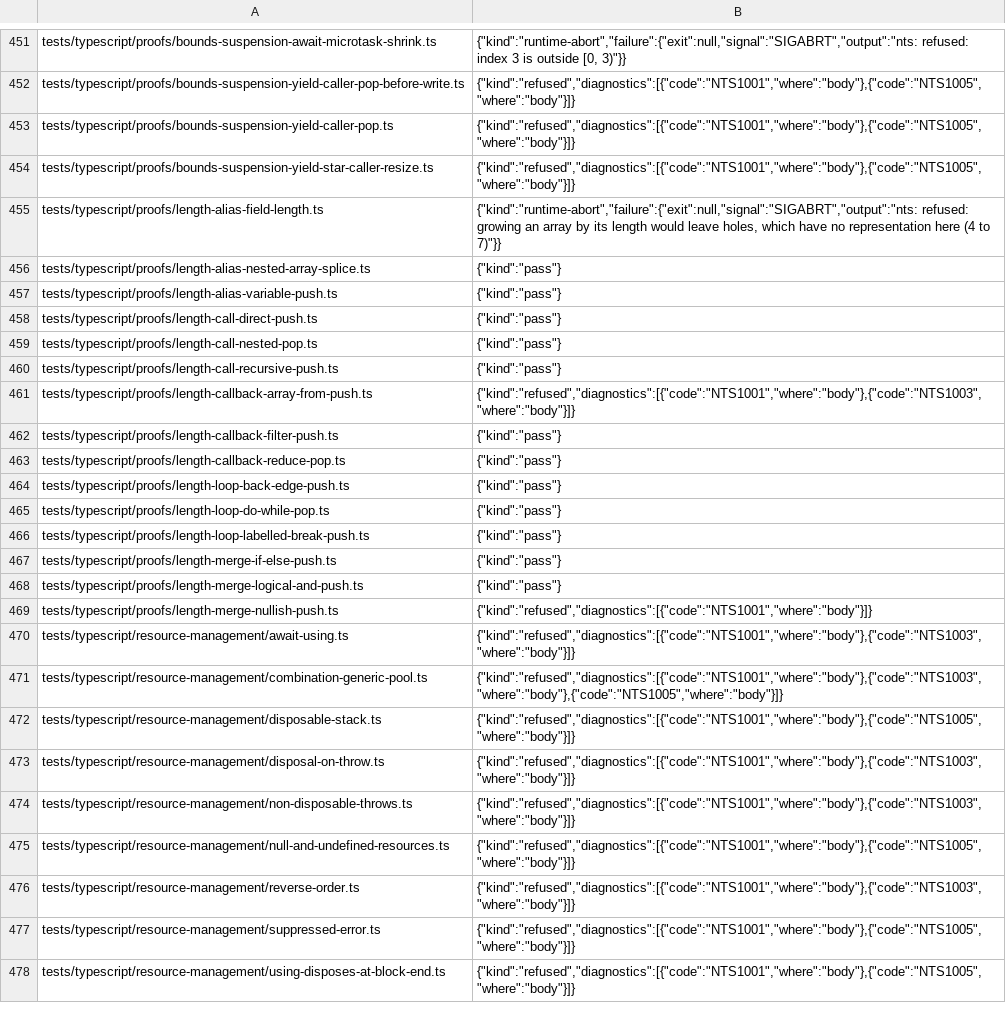
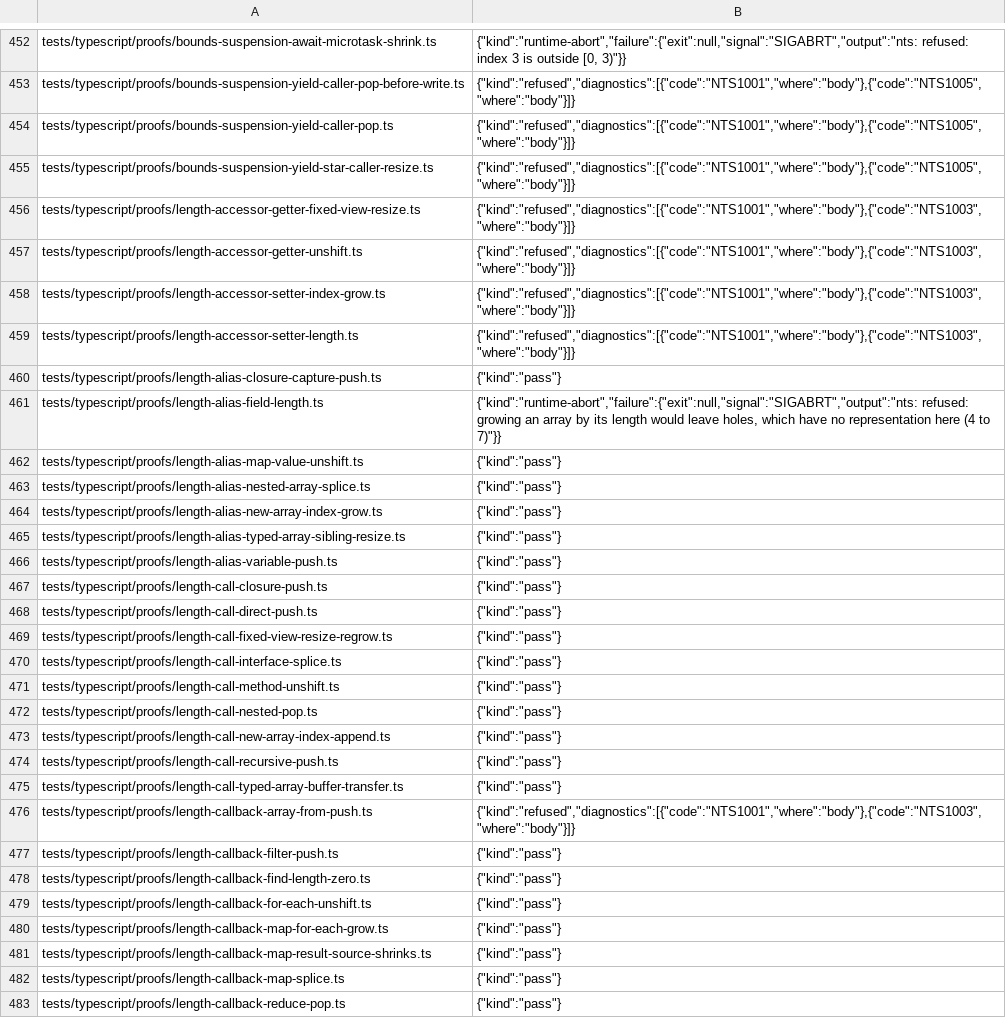
Before and after one commit to AkisArou/nts, a TSV file: results/typescript/c/cases.tsv, drawn as a sheet; only a part is shown, gaps mark what is left out; the shorter side is filled out with more unchanged rows; the diff covers the shown part only; the diff names each change by its address in the sheet, - before the commit and + after, or states it on an @@ line.

Commit message:
tests: record PR #125 proofs outcomes and controls
Record all 1159 TypeScript cases on C, LLVM and the JVM from the
complete canonical 0814cc837f3b measurement. Preserve typed failures as
findings and keep the authored proof programs unchanged.

Add 1 one-effect counterparts for this fact and update the feature index.

```diff
--- a/results/typescript/c/cases.tsv
+++ b/results/typescript/c/cases.tsv
+row 456: tests/typescript/proofs/length-accessor-getter-fixed-view-resize.ts | {"kind":"refused","diagnostics":[{"code":"NTS1001","where":"body"},{"code":"NTS1003","where":"body"}]}
+row 457: tests/typescript/proofs/length-accessor-getter-unshift.ts | {"kind":"refused","diagnostics":[{"code":"NTS1001","where":"body"},{"code":"NTS1003","where":"body"}]}
+row 458: tests/typescript/proofs/length-accessor-setter-index-grow.ts | {"kind":"refused","diagnostics":[{"code":"NTS1001","where":"body"},{"code":"NTS1003","where":"body"}]}
+row 459: tests/typescript/proofs/length-accessor-setter-length.ts | {"kind":"refused","diagnostics":[{"code":"NTS1001","where":"body"},{"code":"NTS1003","where":"body"}]}
+row 460: tests/typescript/proofs/length-alias-closure-capture-push.ts | {"kind":"pass"}
+row 462: tests/typescript/proofs/length-alias-map-value-unshift.ts | {"kind":"pass"}
+row 464: tests/typescript/proofs/length-alias-new-array-index-grow.ts | {"kind":"pass"}
+row 465: tests/typescript/proofs/length-alias-typed-array-sibling-resize.ts | {"kind":"pass"}
+row 467: tests/typescript/proofs/length-call-closure-push.ts | {"kind":"pass"}
+row 469: tests/typescript/proofs/length-call-fixed-view-resize-regrow.ts | {"kind":"pass"}
+row 470: tests/typescript/proofs/length-call-interface-splice.ts | {"kind":"pass"}
+row 471: tests/typescript/proofs/length-call-method-unshift.ts | {"kind":"pass"}
+row 473: tests/typescript/proofs/length-call-new-array-index-append.ts | {"kind":"pass"}
+row 475: tests/typescript/proofs/length-call-typed-array-buffer-transfer.ts | {"kind":"pass"}
+row 478: tests/typescript/proofs/length-callback-find-length-zero.ts | {"kind":"pass"}
+row 479: tests/typescript/proofs/length-callback-for-each-unshift.ts | {"kind":"pass"}
+row 480: tests/typescript/proofs/length-callback-map-for-each-grow.ts | {"kind":"pass"}
+row 481: tests/typescript/proofs/length-callback-map-result-source-shrinks.ts | {"kind":"pass"}
+row 482: tests/typescript/proofs/length-callback-map-splice.ts | {"kind":"pass"}
```
Also changed, not shown: 30 added rows elsewhere in this file, results/typescript/jvm/cases.tsv, results/typescript/llvm/cases.tsv, 2 other files.
